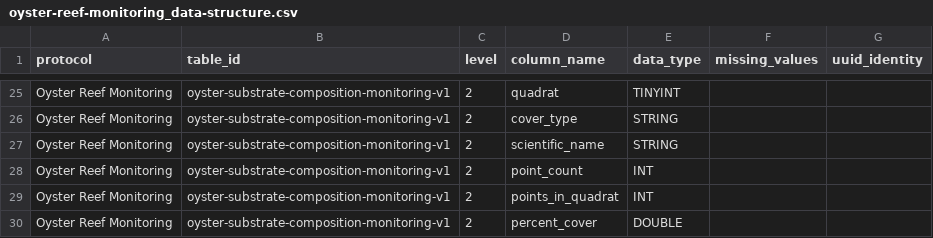
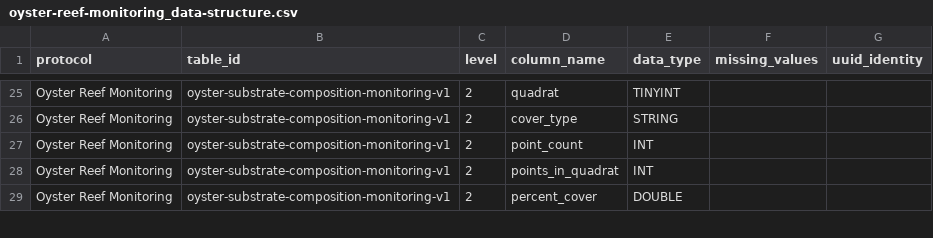
Before and after one commit to Smithsonian/marinegeo-metadata, a CSV file: table-metadata/data-structure/oyster-reef-monitoring_data-structure.csv, drawn as a sheet; only a part is shown, gaps mark what is left out; the diff names each change by its address in the sheet, - before the commit and + after, or states it on an @@ line.

Commit message:
removed scientific_name form required columns of substrate composition data

```diff
--- a/table-metadata/data-structure/oyster-reef-monitoring_data-structure.csv
+++ b/table-metadata/data-structure/oyster-reef-monitoring_data-structure.csv
-row 27: Oyster Reef Monitoring | oyster-substrate-composition-monitoring-v1 | 2 | scientific_name | STRING
```
